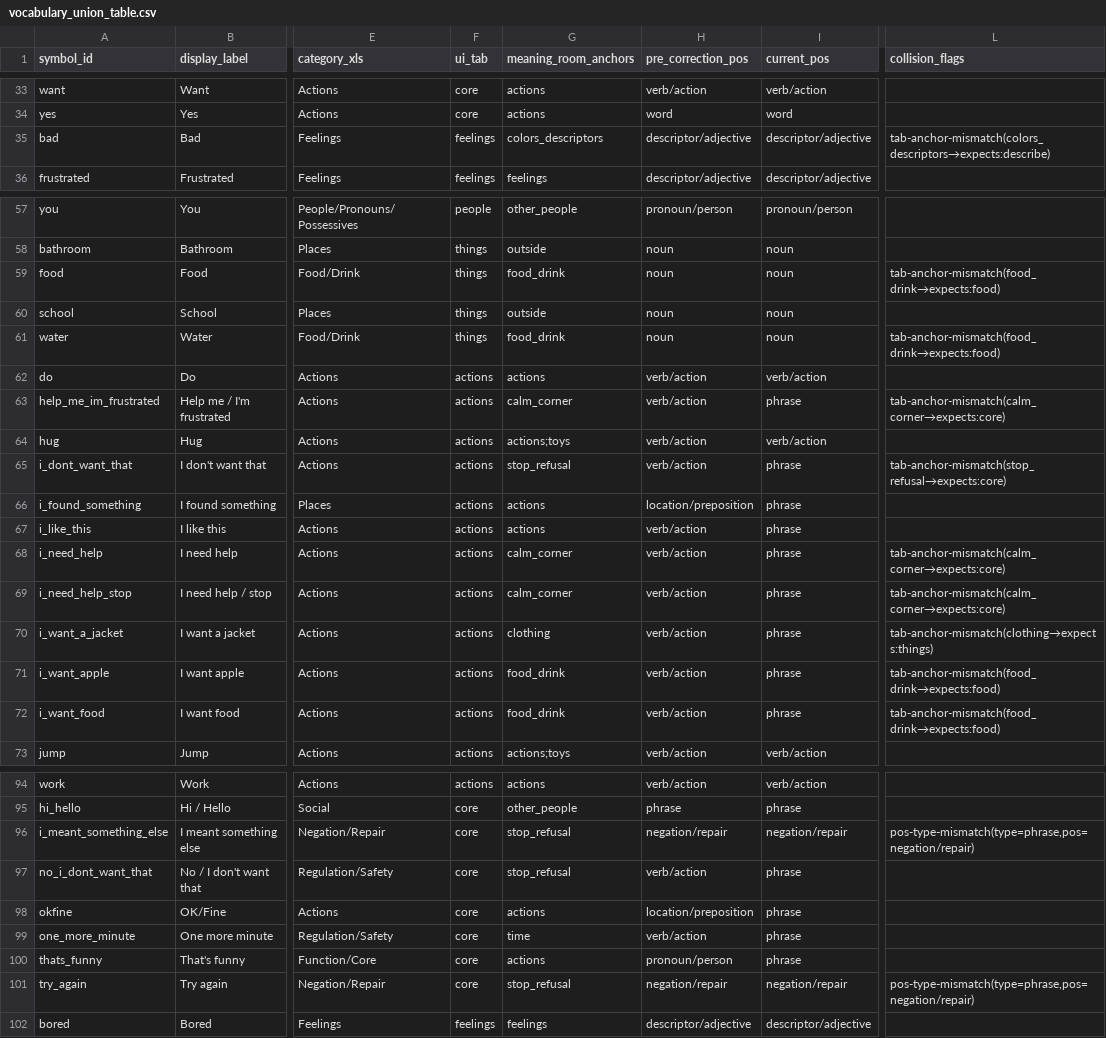
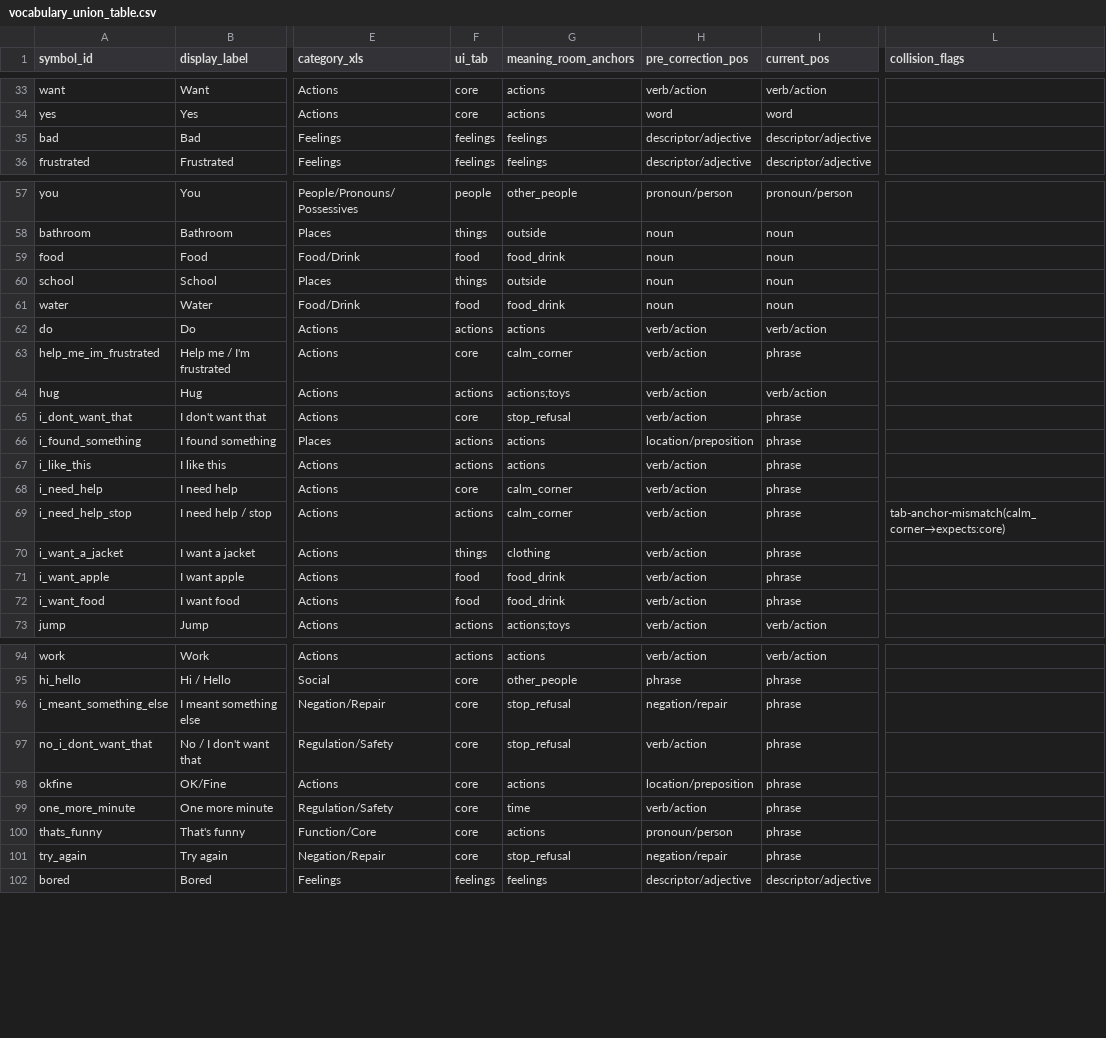
Before and after one commit to rdixit/lief-amiga, a CSV file: data/vocabulary_union_table.csv, drawn as a sheet; only a part is shown, gaps mark what is left out; the diff covers the shown part only; the diff names each change by its address in the sheet, - before the commit and + after, or states it on an @@ line.

Commit message:
Phase 2 tab migration and planning doc
- Migrate 46 symbols to new tabs: food (19), describe (22),
  plus regulation phrases to core
- Fix bite/came category (People → Actions)
- Fix 'already' truncated ui_tab (Func → more)
- Add docs/phase2-tabs-subtabs-anchors.md: comprehensive plan
  for subtabs, anchor creation, and T3 anchor assignment

```diff
--- a/data/vocabulary_union_table.csv
+++ b/data/vocabulary_union_table.csv
-G35 (meaning_room_anchors): colors_descriptors
+G35 (meaning_room_anchors): feelings
-L35 (collision_flags): tab-anchor-mismatch(colors_descriptors→expects:describe)
+L35 (collision_flags): (empty)
-F59 (ui_tab): things
+F59 (ui_tab): food
-L59 (collision_flags): tab-anchor-mismatch(food_drink→expects:food)
+L59 (collision_flags): (empty)
-F61 (ui_tab): things
+F61 (ui_tab): food
-L61 (collision_flags): tab-anchor-mismatch(food_drink→expects:food)
+L61 (collision_flags): (empty)
-F63 (ui_tab): actions
+F63 (ui_tab): core
-L63 (collision_flags): tab-anchor-mismatch(calm_corner→expects:core)
+L63 (collision_flags): (empty)
-F65 (ui_tab): actions
+F65 (ui_tab): core
-L65 (collision_flags): tab-anchor-mismatch(stop_refusal→expects:core)
+L65 (collision_flags): (empty)
-F68 (ui_tab): actions
+F68 (ui_tab): core
-L68 (collision_flags): tab-anchor-mismatch(calm_corner→expects:core)
+L68 (collision_flags): (empty)
-F70 (ui_tab): actions
+F70 (ui_tab): things
-L70 (collision_flags): tab-anchor-mismatch(clothing→expects:things)
+L70 (collision_flags): (empty)
-F71:F72 (ui_tab): actions
+F71:F72 (ui_tab): food
-L71:L72 (collision_flags): tab-anchor-mismatch(food_drink→expects:food)
+L71:L72 (collision_flags): (empty)
-I96 (current_pos): negation/repair
+I96 (current_pos): phrase
-L96 (collision_flags): pos-type-mismatch(type=phrase,pos=negation/repair)
+L96 (collision_flags): (empty)
-I101 (current_pos): negation/repair
+I101 (current_pos): phrase
-L101 (collision_flags): pos-type-mismatch(type=phrase,pos=negation/repair)
+L101 (collision_flags): (empty)
```
Also changed, not shown: 80 edited cells elsewhere in this file, data/canonical_vocabulary.csv, 4 other files.
